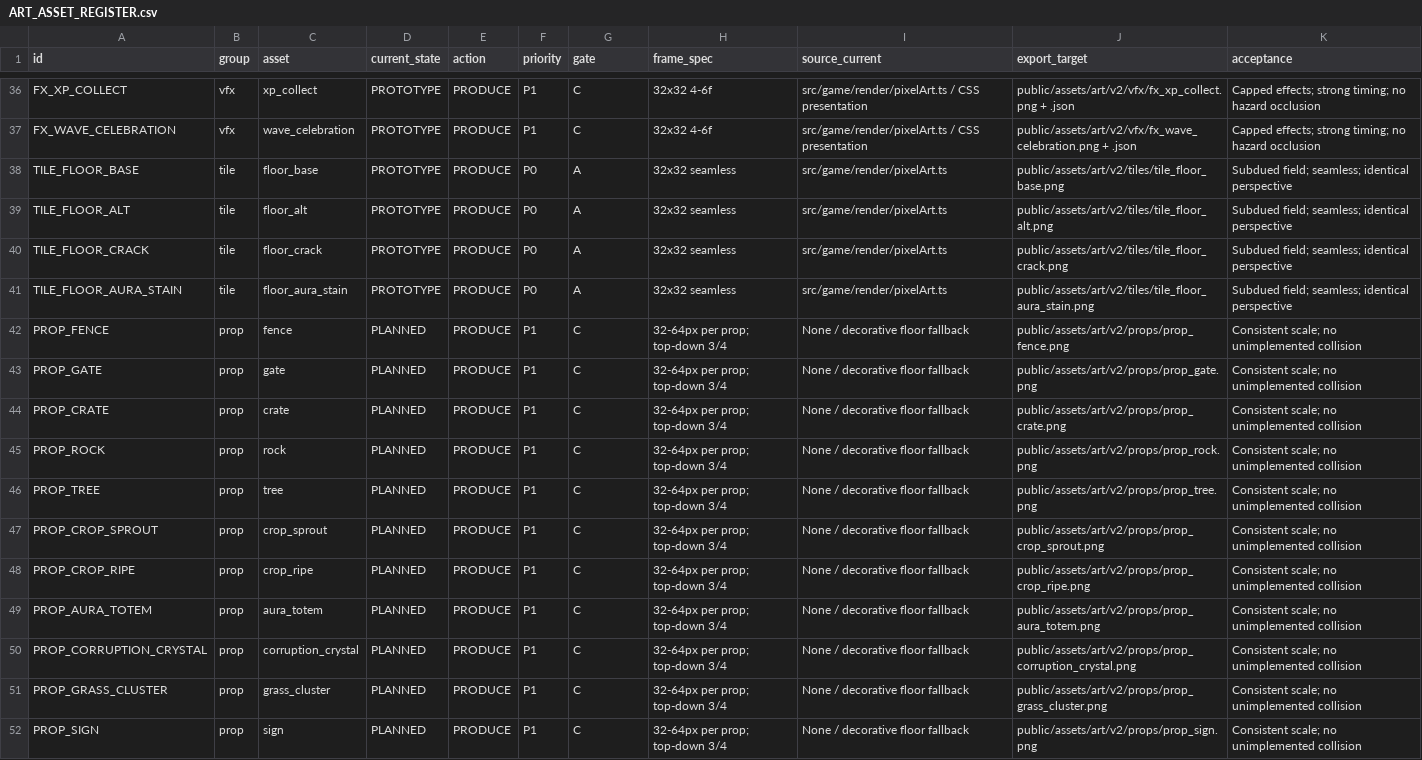
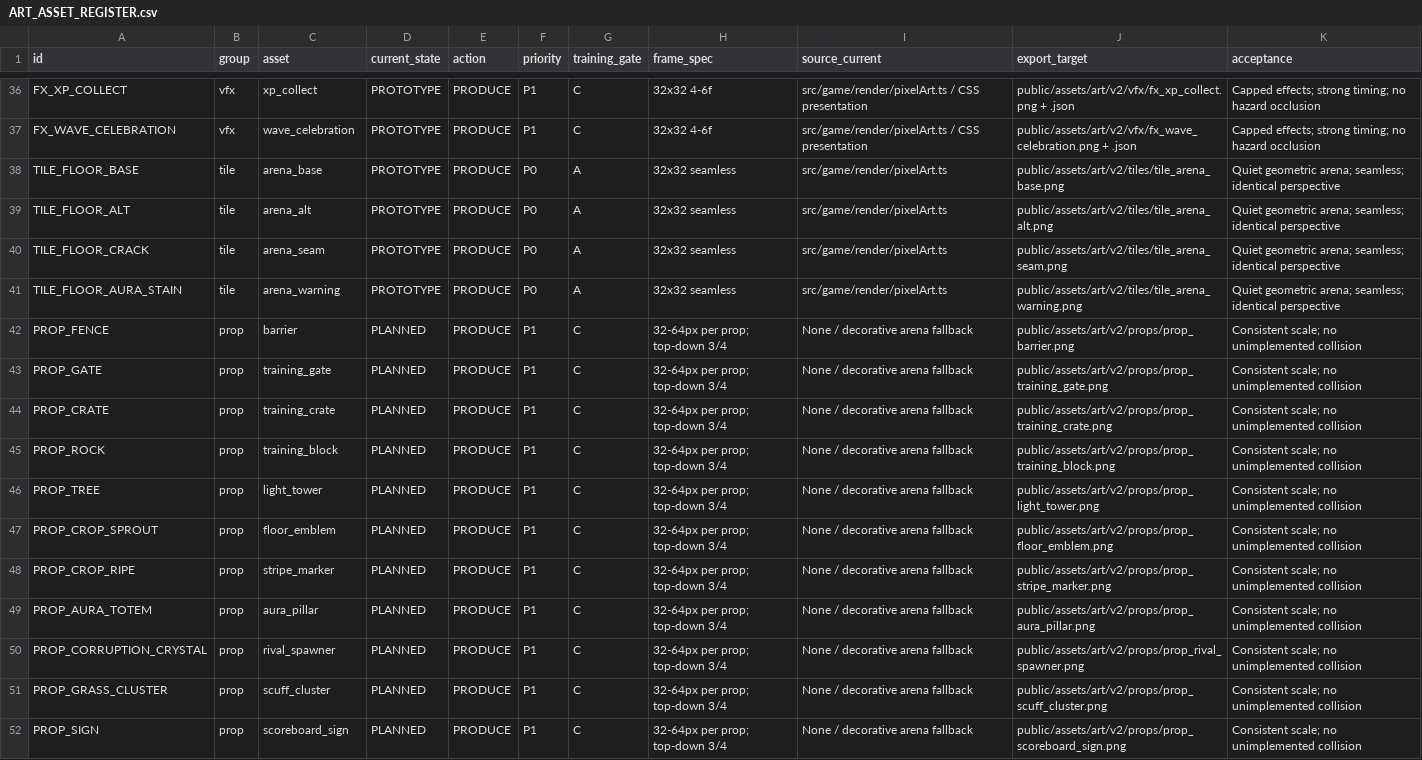
Before and after one commit to pedro-ai-coder/aura-farmer, a CSV file: docs/ART_ASSET_REGISTER.csv, drawn as a sheet; only a part is shown, gaps mark what is left out; the diff covers the shown part only; the diff names each change by its address in the sheet, - before the commit and + after, or states it on an @@ line.

Commit message:
docs(art): reset Gate A to non-botanical Aura Arena identity

```diff
--- a/docs/ART_ASSET_REGISTER.csv
+++ b/docs/ART_ASSET_REGISTER.csv
-G1: gate
+G1: training_gate
-C38 (asset): floor_base
+C38 (asset): arena_base
-J38 (export_target): public/assets/art/v2/tiles/tile_floor_base.png
+J38 (export_target): public/assets/art/v2/tiles/tile_arena_base.png
-K38:K41 (acceptance): Subdued field; seamless; identical…
+K38:K41 (acceptance): Quiet geometric arena; seamless; identical…
-C39 (asset): floor_alt
+C39 (asset): arena_alt
-J39 (export_target): public/assets/art/v2/tiles/tile_floor_alt.png
+J39 (export_target): public/assets/art/v2/tiles/tile_arena_alt.png
-C40 (asset): floor_crack
+C40 (asset): arena_seam
-J40 (export_target): public/assets/art/v2/tiles/tile_floor_crack.png
+J40 (export_target): public/assets/art/v2/tiles/tile_arena_seam.png
-C41 (asset): floor_aura_stain
+C41 (asset): arena_warning
-J41 (export_target): public/assets/art/v2/tiles/tile_floor_aura_stain.png
+J41 (export_target): public/assets/art/v2/tiles/tile_arena_warning.png
-C42 (asset): fence
+C42 (asset): barrier
-I42:I52 (source_current): None / decorative floor fallback
+I42:I52 (source_current): None / decorative arena fallback
-J42 (export_target): public/assets/art/v2/props/prop_fence.png
+J42 (export_target): public/assets/art/v2/props/prop_barrier.png
-C43 (asset): gate
+C43 (asset): training_gate
-J43 (export_target): public/assets/art/v2/props/prop_gate.png
+J43 (export_target): public/assets/art/v2/props/prop_training_gate.png
-C44 (asset): crate
+C44 (asset): training_crate
-J44 (export_target): public/assets/art/v2/props/prop_crate.png
+J44 (export_target): public/assets/art/v2/props/prop_training_crate.png
-C45 (asset): rock
+C45 (asset): training_block
-J45 (export_target): public/assets/art/v2/props/prop_rock.png
+J45 (export_target): public/assets/art/v2/props/prop_training_block.png
-C46 (asset): tree
+C46 (asset): light_tower
-J46 (export_target): public/assets/art/v2/props/prop_tree.png
+J46 (export_target): public/assets/art/v2/props/prop_light_tower.png
-C47 (asset): crop_sprout
+C47 (asset): floor_emblem
-J47 (export_target): public/assets/art/v2/props/prop_crop_sprout.png
+J47 (export_target): public/assets/art/v2/props/prop_floor_emblem.png
-C48 (asset): crop_ripe
+C48 (asset): stripe_marker
-J48 (export_target): public/assets/art/v2/props/prop_crop_ripe.png
+J48 (export_target): public/assets/art/v2/props/prop_stripe_marker.png
-C49 (asset): aura_totem
+C49 (asset): aura_pillar
-J49 (export_target): public/assets/art/v2/props/prop_aura_totem.png
+J49 (export_target): public/assets/art/v2/props/prop_aura_pillar.png
-C50 (asset): corruption_crystal
+C50 (asset): rival_spawner
-J50 (export_target): public/assets/art/v2/props/prop_corruption_crystal.png
+J50 (export_target): public/assets/art/v2/props/prop_rival_spawner.png
-C51 (asset): grass_cluster
+C51 (asset): scuff_cluster
-J51 (export_target): public/assets/art/v2/props/prop_grass_cluster.png
+J51 (export_target): public/assets/art/v2/props/prop_scuff_cluster.png
-C52 (asset): sign
+C52 (asset): scoreboard_sign
-J52 (export_target): public/assets/art/v2/props/prop_sign.png
+J52 (export_target): public/assets/art/v2/props/prop_scoreboard_sign.png
```
Also changed, not shown: 5 edited cells elsewhere in this file, 3 other files.
